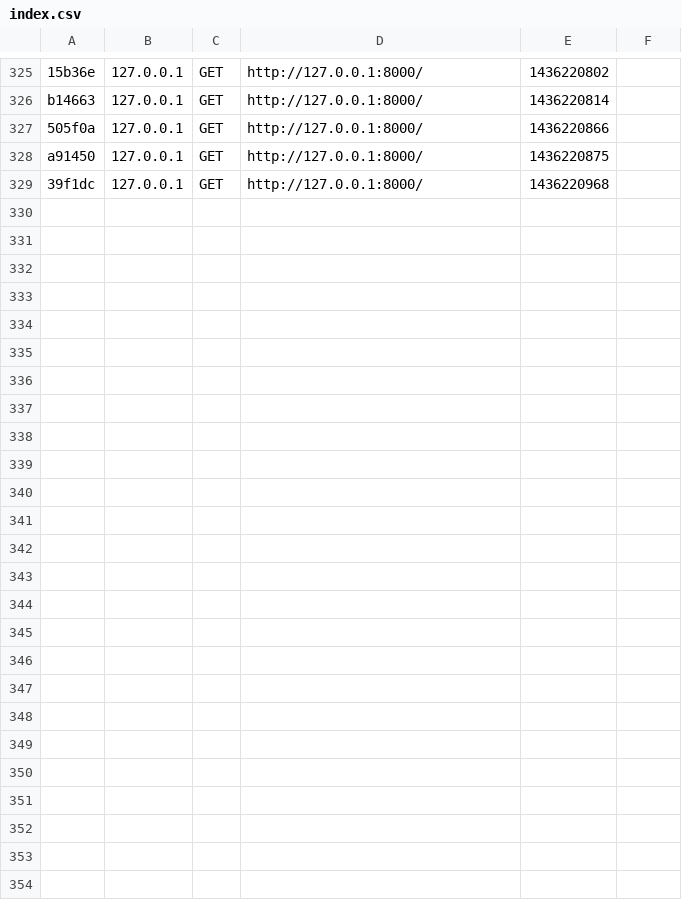
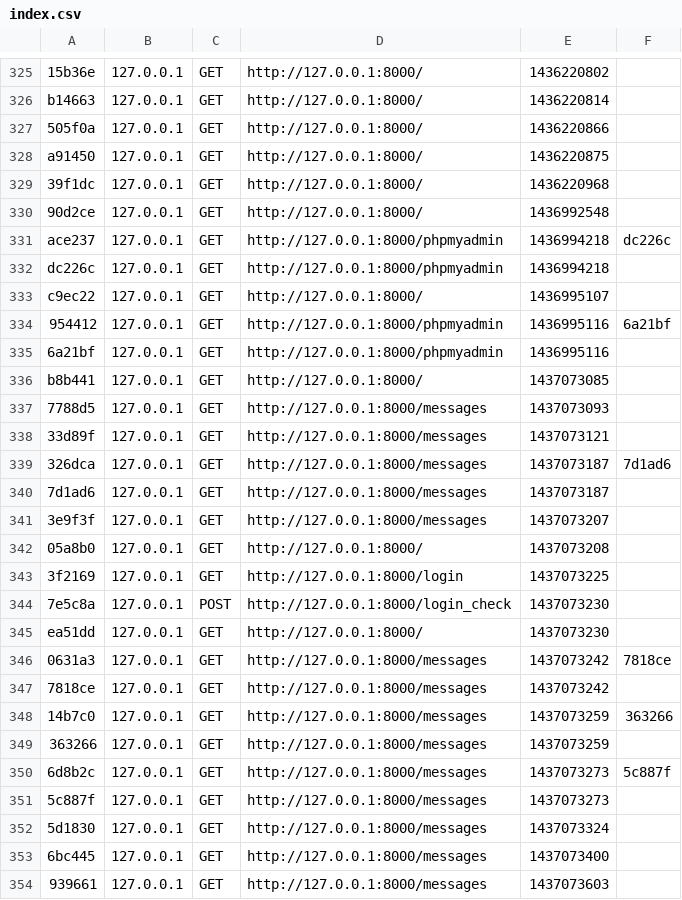
Before and after one commit to Baulieu/siteLaCompagnie3, a CSV file: app/cache/dev/profiler/index.csv, drawn as a sheet; only a part is shown, gaps mark what is left out.

Commit message:
mise en place de la lecture des messages

```diff
--- a/app/cache/dev/profiler/index.csv
+++ b/app/cache/dev/profiler/index.csv
@@ -329 +329,26 @@ a91450,127.0.0.1,GET,http://127.0.0.1:8000/,1436220875,
 39f1dc,127.0.0.1,GET,http://127.0.0.1:8000/,1436220968,
+90d2ce,127.0.0.1,GET,http://127.0.0.1:8000/,1436992548,
+ace237,127.0.0.1,GET,http://127.0.0.1:8000/phpmyadmin,1436994218,dc226c
+dc226c,127.0.0.1,GET,http://127.0.0.1:8000/phpmyadmin,1436994218,
+c9ec22,127.0.0.1,GET,http://127.0.0.1:8000/,1436995107,
+954412,127.0.0.1,GET,http://127.0.0.1:8000/phpmyadmin,1436995116,6a21bf
+6a21bf,127.0.0.1,GET,http://127.0.0.1:8000/phpmyadmin,1436995116,
+b8b441,127.0.0.1,GET,http://127.0.0.1:8000/,1437073085,
+7788d5,127.0.0.1,GET,http://127.0.0.1:8000/messages,1437073093,
+33d89f,127.0.0.1,GET,http://127.0.0.1:8000/messages,1437073121,
+326dca,127.0.0.1,GET,http://127.0.0.1:8000/messages,1437073187,7d1ad6
+7d1ad6,127.0.0.1,GET,http://127.0.0.1:8000/messages,1437073187,
+3e9f3f,127.0.0.1,GET,http://127.0.0.1:8000/messages,1437073207,
+05a8b0,127.0.0.1,GET,http://127.0.0.1:8000/,1437073208,
+3f2169,127.0.0.1,GET,http://127.0.0.1:8000/login,1437073225,
+7e5c8a,127.0.0.1,POST,http://127.0.0.1:8000/login_check,1437073230,
+ea51dd,127.0.0.1,GET,http://127.0.0.1:8000/,1437073230,
+0631a3,127.0.0.1,GET,http://127.0.0.1:8000/messages,1437073242,7818ce
+7818ce,127.0.0.1,GET,http://127.0.0.1:8000/messages,1437073242,
+14b7c0,127.0.0.1,GET,http://127.0.0.1:8000/messages,1437073259,363266
+363266,127.0.0.1,GET,http://127.0.0.1:8000/messages,1437073259,
+6d8b2c,127.0.0.1,GET,http://127.0.0.1:8000/messages,1437073273,5c887f
+5c887f,127.0.0.1,GET,http://127.0.0.1:8000/messages,1437073273,
+5d1830,127.0.0.1,GET,http://127.0.0.1:8000/messages,1437073324,
+6bc445,127.0.0.1,GET,http://127.0.0.1:8000/messages,1437073400,
+939661,127.0.0.1,GET,http://127.0.0.1:8000/messages,1437073603,
```
Also changed, not shown: 36 other files.
